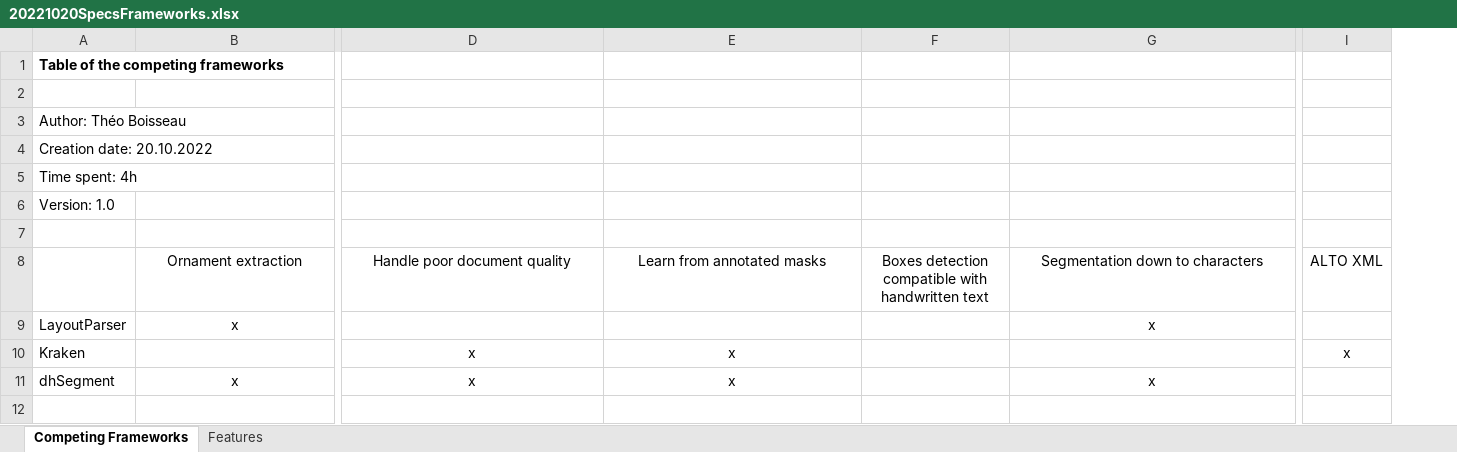
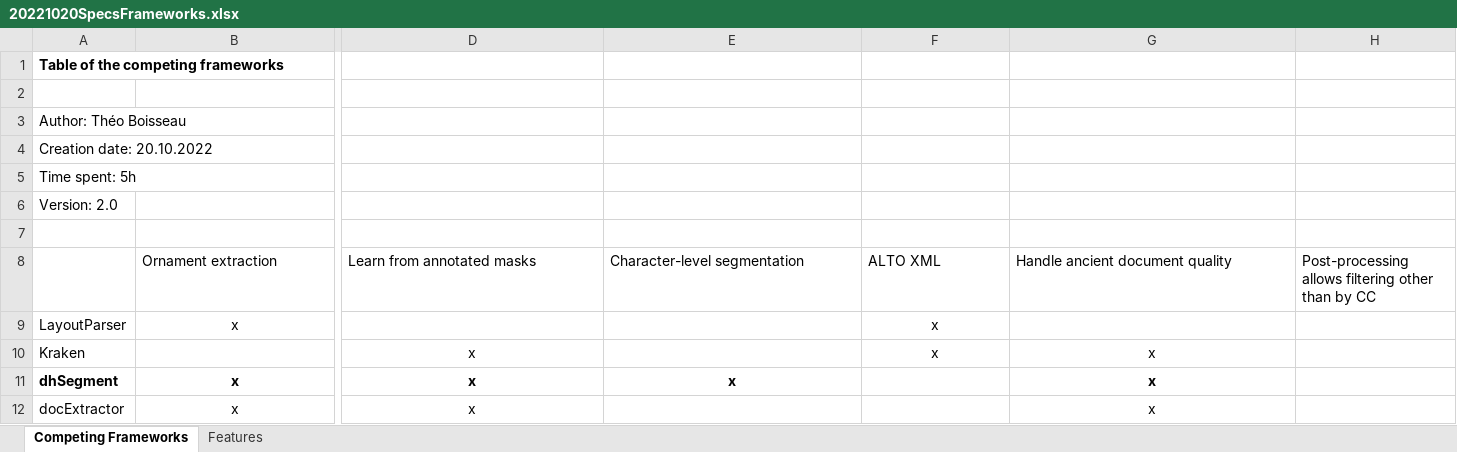
Before and after one commit to theoboiss/deep-agora-doc, an Excel workbook: Deliverables/20221020SpecsFrameworks.xlsx, sheet Competing Frameworks, drawn as a sheet; only a part is shown, gaps mark what is left out; values as stored, in another font and other column widths than the file's, no borders; removed rows and columns are numbered as before the commit, all else as after; rows hold the shown columns only; the diff covers the shown part only; the diff names each change by its address in the sheet, - before the commit and + after, or states it on an @@ line.

Commit message:
Completed SpecsFrameworks.xslx

```diff
--- a/Deliverables/20221020SpecsFrameworks.xlsx (sheet Competing Frameworks)
+++ b/Deliverables/20221020SpecsFrameworks.xlsx (sheet Competing Frameworks)
+column H, row 8: Post-processing allows filtering other than by CC
-column I, rows 8-10: ALTO XML |  | x
-A5: Time spent: 4h
+A5: Time spent: 5h
-A6: Version: 1.0
+A6: Version: 2.0
-B8:G8 alignment: center
+B8:G8 alignment: left
-D8: Handle poor document quality
+D8: Learn from annotated masks
-E8: Learn from annotated masks
+E8: Character-level segmentation
-F8: Boxes detection compatible with handwritten text
+F8: ALTO XML
-G8: Segmentation down to characters
+G8: Handle ancient document quality
-F9:F10: (empty)
+F9:F10: x
-G9: x
+G9: (empty)
-E10: x
+E10: (empty)
-G10: (empty)
+G10: x
-A11:E11 bold: off
+A11:E11 bold: on
-G11 bold: off
+G11 bold: on
+row 12: docExtractor | x | x |  |  | x
```
Also changed, not shown: cell formats elsewhere in this sheet, sheet Features, Deliverables/20221012SpecsOutputs.xlsx, 1 other file.
